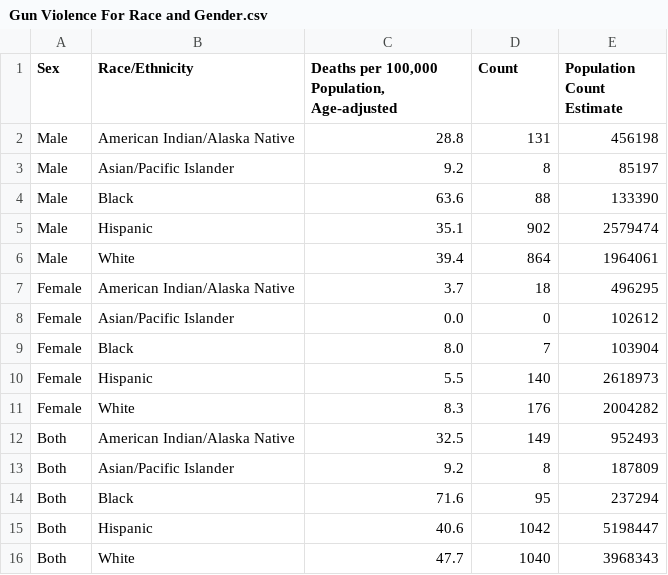
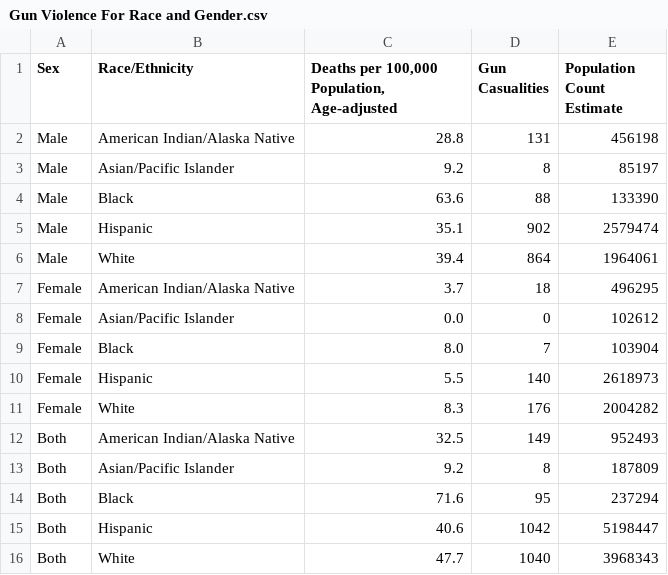
Before and after one commit to ggarikipati/ENG220-Group-011, a CSV file: Gun Violence For Race and Gender.csv, drawn as a sheet.

Commit message:
Update Gun Violence For Race and Gender.csv

```diff
--- a/Gun Violence For Race and Gender.csv
+++ b/Gun Violence For Race and Gender.csv
@@ -1,2 +1,2 @@
-Sex,Race/Ethnicity,"Deaths per 100,000 Population, Age-adjusted",Count,Population Count Estimate
+Sex,Race/Ethnicity,"Deaths per 100,000 Population, Age-adjusted",Gun Casualities,Population Count Estimate
 Male,American Indian/Alaska Native,28.8,131,456198
```
